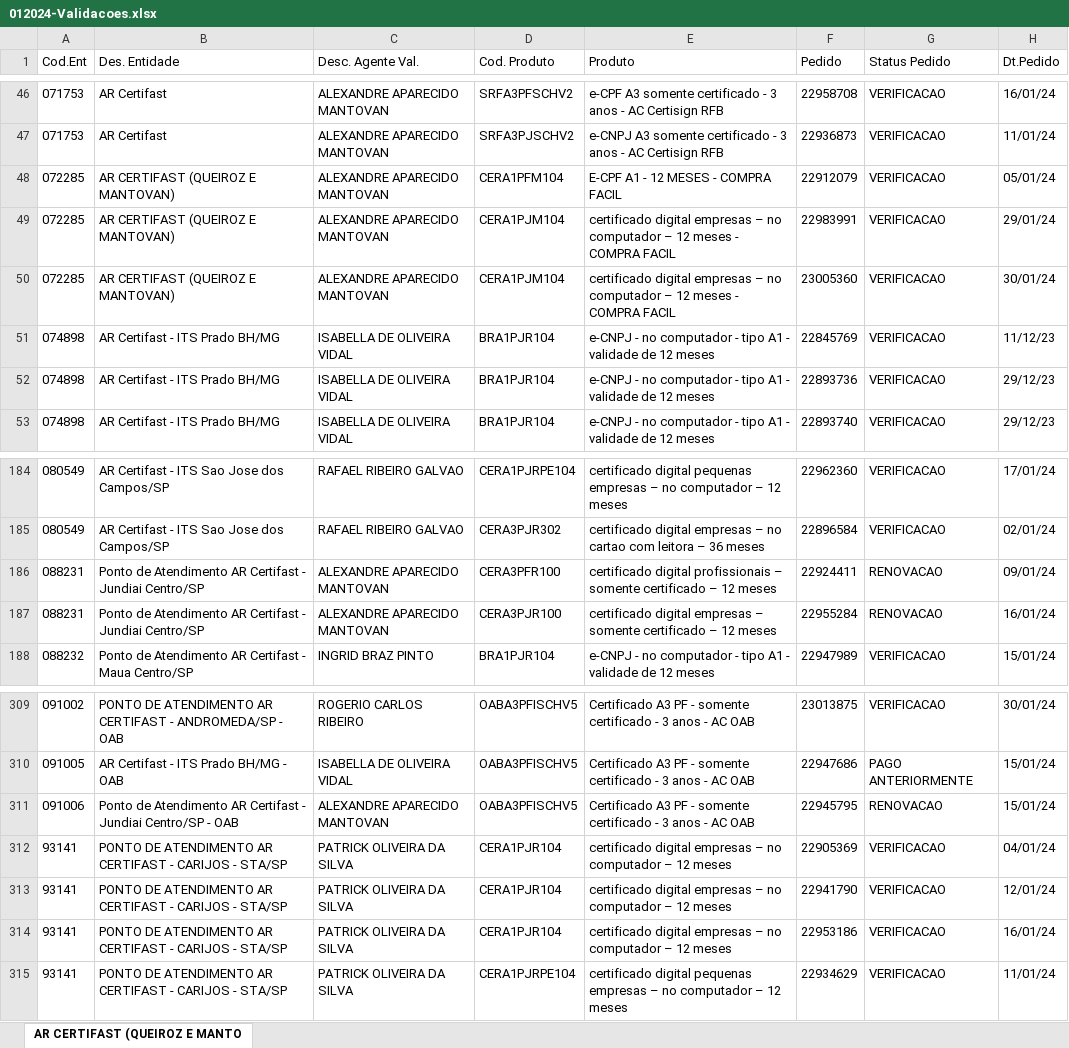
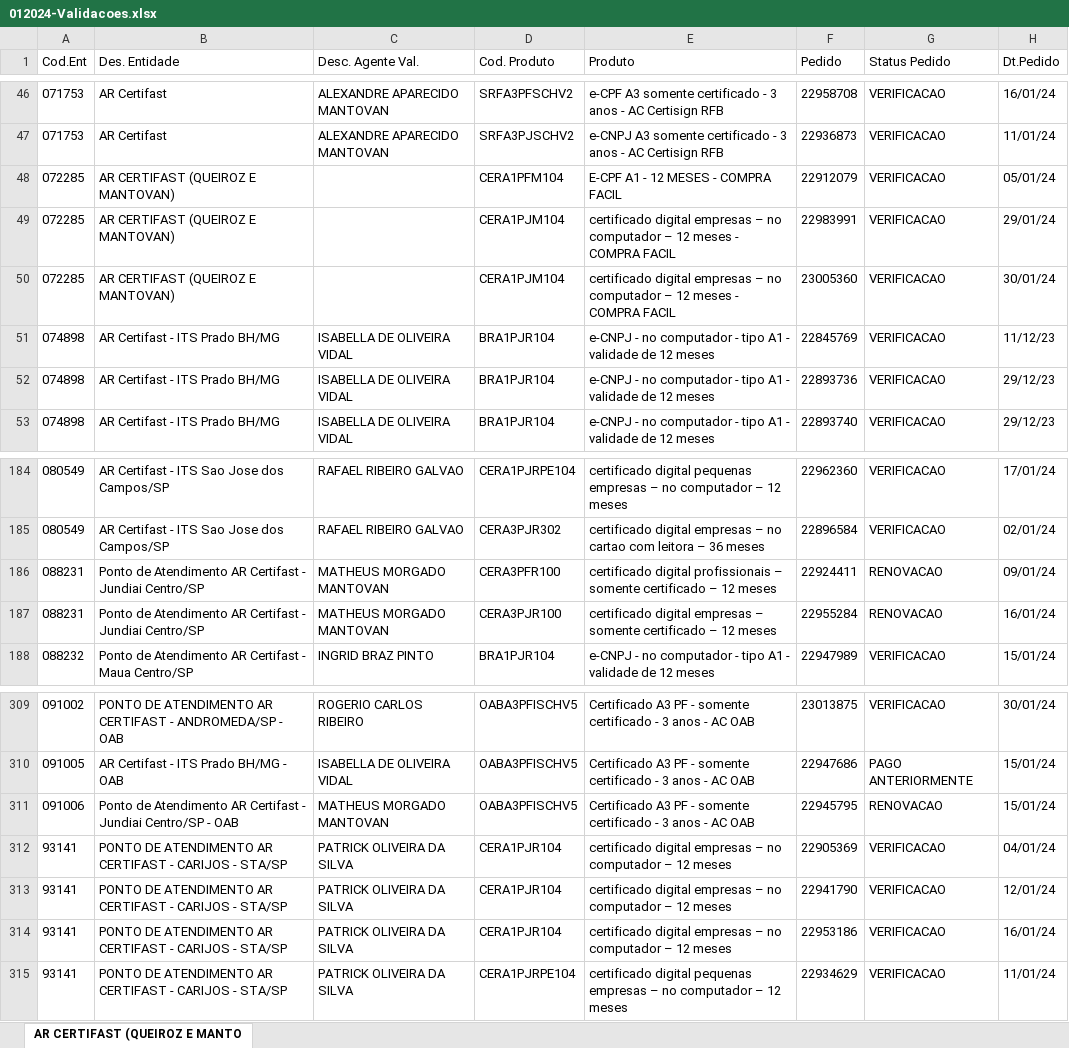
Before and after one commit to MarceloLSantos/certifast-relatorios, an Excel workbook: dados/012024-Validacoes.xlsx, sheet AR CERTIFAST (QUEIROZ E MANTO, drawn as a sheet; only a part is shown, gaps mark what is left out; values as stored, in another font and other column widths than the file's, no borders; the diff names each change by its address in the sheet, - before the commit and + after, or states it on an @@ line.

```diff
--- a/dados/012024-Validacoes.xlsx (sheet AR CERTIFAST (QUEIROZ E MANTO)
+++ b/dados/012024-Validacoes.xlsx (sheet AR CERTIFAST (QUEIROZ E MANTO)
-C48:C50 (Desc. Agente Val.): ALEXANDRE APARECIDO MANTOVAN
+C48:C50 (Desc. Agente Val.): (empty)
-C186:C187 (Desc. Agente Val.): ALEXANDRE APARECIDO MANTOVAN
+C186:C187 (Desc. Agente Val.): MATHEUS MORGADO MANTOVAN
-C311 (Desc. Agente Val.): ALEXANDRE APARECIDO MANTOVAN
+C311 (Desc. Agente Val.): MATHEUS MORGADO MANTOVAN
```
Also changed, not shown: dados/012024-Revenda.xlsx, dados/112024-Revenda.xlsx, 20 other files.
